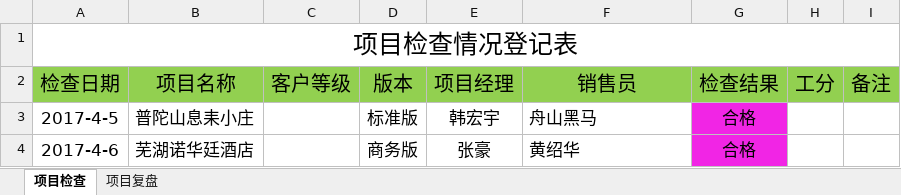
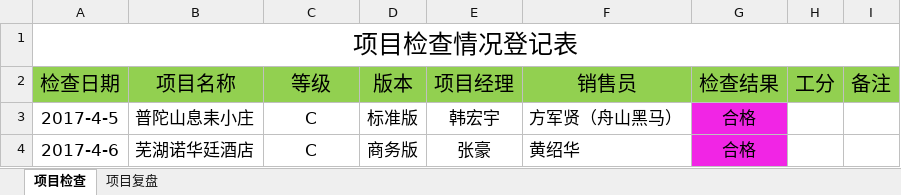
Before and after one commit to xuqisheng/zhangh, an Excel workbook: GcOps/项目检查&PR会登记表.xlsx, sheet 项目检查, drawn as a sheet; values as stored, in another font and other column widths than the file's, no borders; charts and pictures not drawn; the diff names each change by its address in the sheet, - before the commit and + after, or states it on an @@ line.

```diff
--- a/GcOps/项目检查&PR会登记表.xlsx (sheet 项目检查)
+++ b/GcOps/项目检查&PR会登记表.xlsx (sheet 项目检查)
-C2: 客户等级
+C2: 等级
-C3:C4: (empty)
+C3:C4: C
-F3: 舟山黑马
+F3: 方军贤（舟山黑马）
```
Also changed, not shown: sheet 项目复盘, 1 other file.
